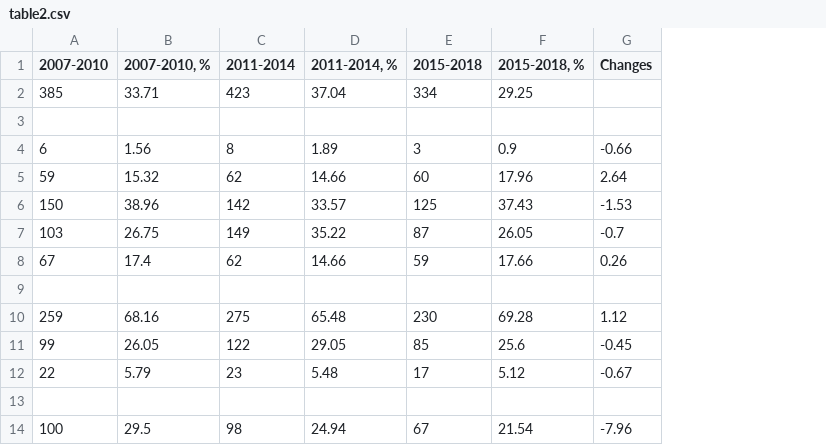
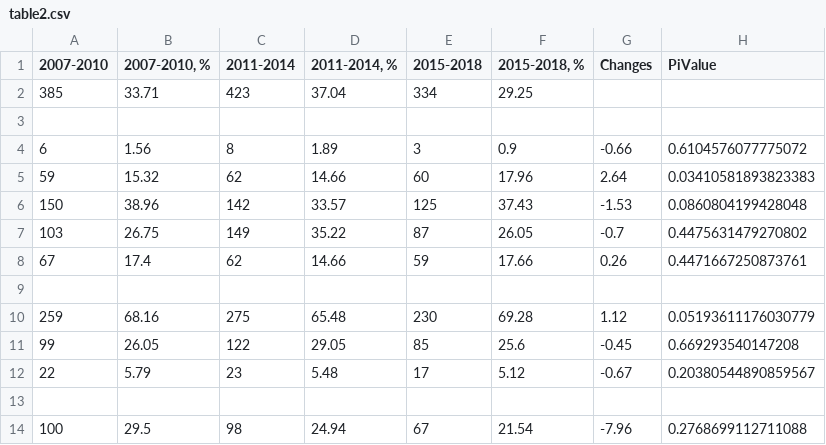
Before and after one commit to hateart/aleksandra_stats, a CSV file: table2.csv, drawn as a sheet; only a part is shown; the diff names each change by its address in the sheet, - before the commit and + after, or states it on an @@ line.

```diff
--- a/table2.csv
+++ b/table2.csv
+column H (PiValue), rows 4-14: 0.6104576077775072 | 0.03410581893823383 | 0.0860804199428048 | 0.4475631479270802 | 0.4471667250873761 |  | 0.05193611176030779 | 0.669293540147208 | 0.20380544890859567 |  | 0.2768699112711088
```
Also changed, not shown: 5 other files.
